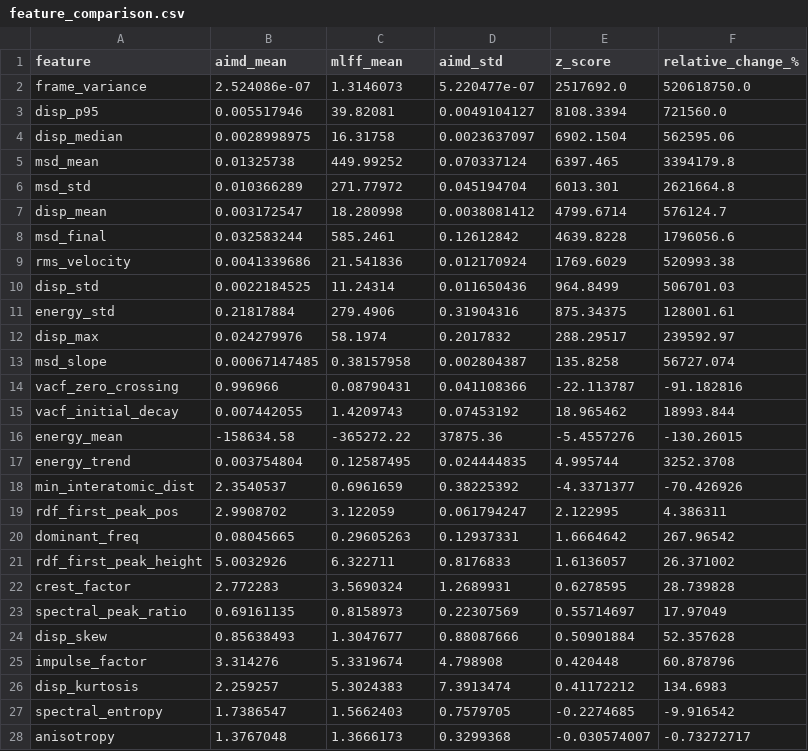
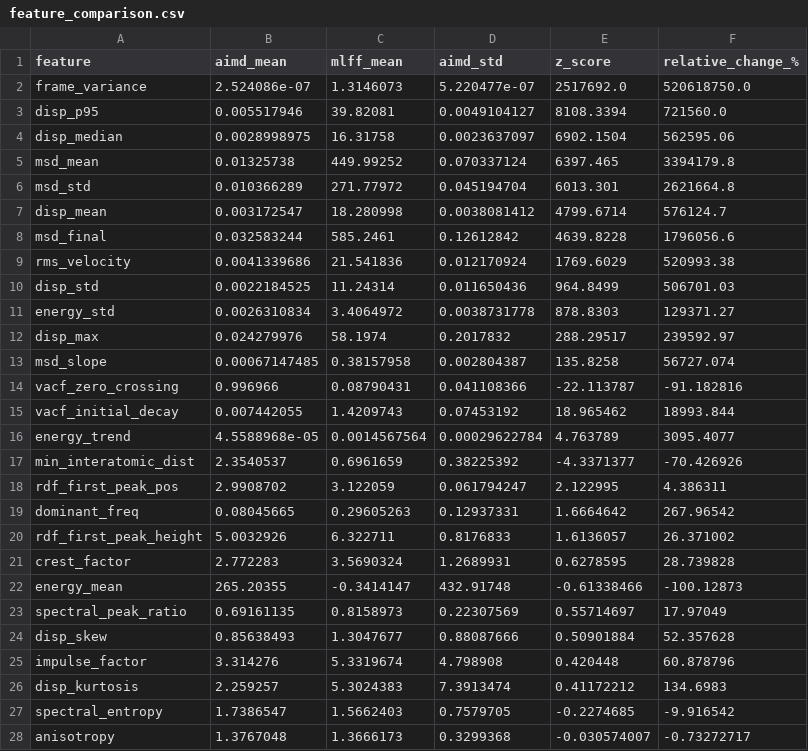
Before and after one commit to yicao-elina/aimd-anomaly-detection, a CSV file: results/reports/feature_comparison.csv, drawn as a sheet.

```diff
--- a/results/reports/feature_comparison.csv
+++ b/results/reports/feature_comparison.csv
@@ -10,3 +10,3 @@ rms_velocity,0.0041339686,21.541836,0.012170924,1769.6029,520993.38
 disp_std,0.0022184525,11.24314,0.011650436,964.8499,506701.03
-energy_std,0.21817884,279.4906,0.31904316,875.34375,128001.61
+energy_std,0.0026310834,3.4064972,0.0038731778,878.8303,129371.27
 disp_max,0.024279976,58.1974,0.2017832,288.29517,239592.97
@@ -15,4 +15,3 @@ vacf_zero_crossing,0.996966,0.08790431,0.041108366,-22.113787,-91.182816
 vacf_initial_decay,0.007442055,1.4209743,0.07453192,18.965462,18993.844
-energy_mean,-158634.58,-365272.22,37875.36,-5.4557276,-130.26015
-energy_trend,0.003754804,0.12587495,0.024444835,4.995744,3252.3708
+energy_trend,4.5588968e-05,0.0014567564,0.00029622784,4.763789,3095.4077
 min_interatomic_dist,2.3540537,0.6961659,0.38225392,-4.3371377,-70.426926
@@ -22,2 +21,3 @@ rdf_first_peak_height,5.0032926,6.322711,0.8176833,1.6136057,26.371002
 crest_factor,2.772283,3.5690324,1.2689931,0.6278595,28.739828
+energy_mean,265.20355,-0.3414147,432.91748,-0.61338466,-100.12873
 spectral_peak_ratio,0.69161135,0.8158973,0.22307569,0.55714697,17.97049
```
Also changed, not shown: results/reports/ensemble_comparison.csv, 12 other files.
